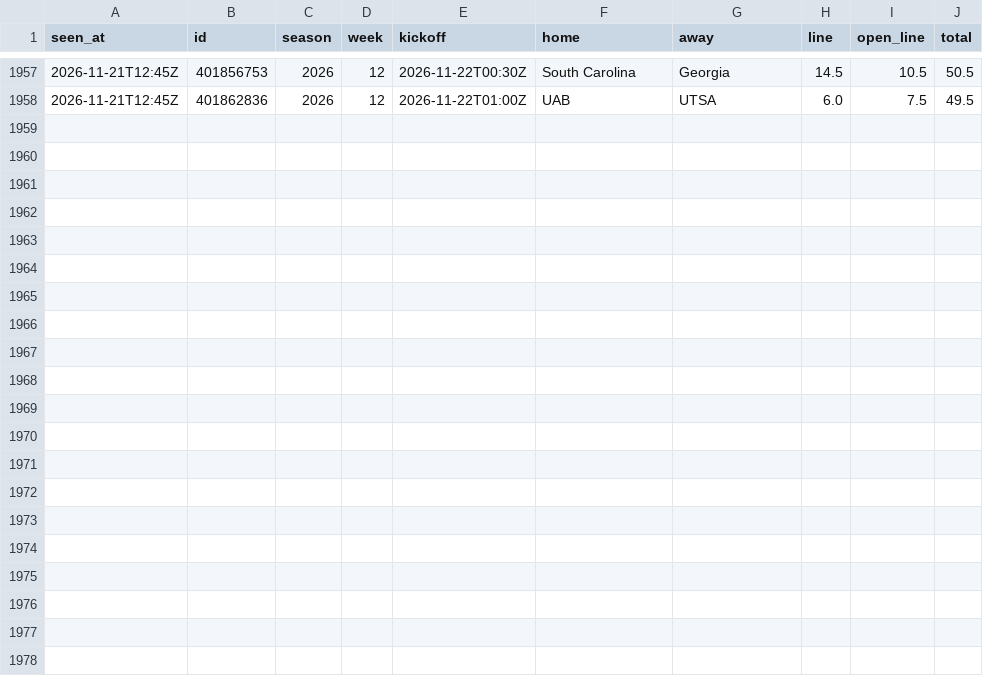
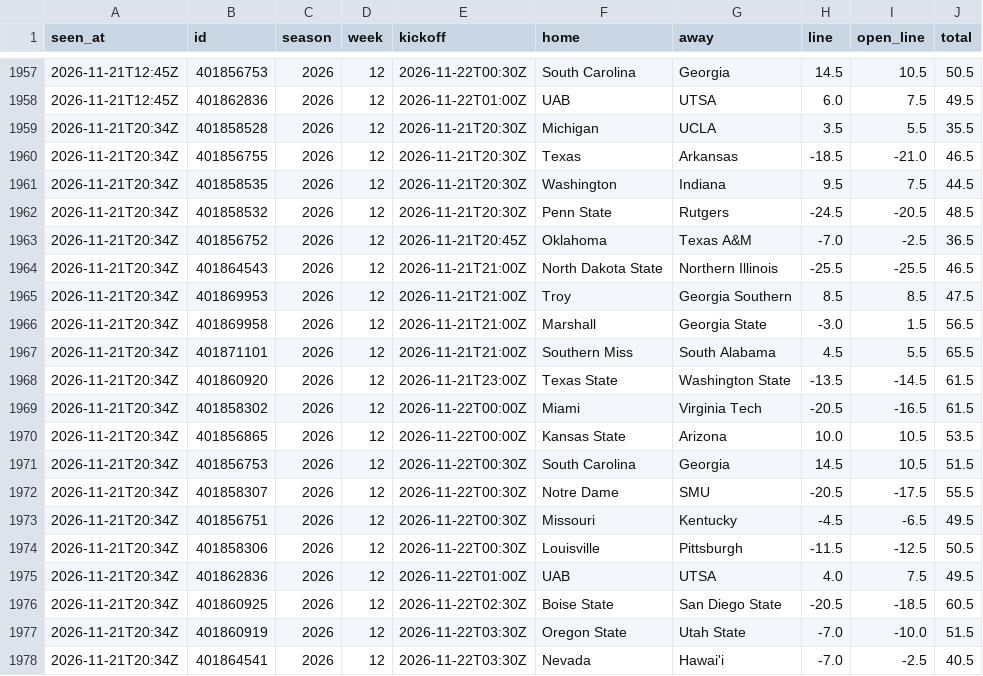
Before and after one commit to davischamann-alt/fourth-and-value, a CSV file: data/live/line_history.csv, drawn as a sheet; only a part is shown, gaps mark what is left out; the diff names each change by its address in the sheet, - before the commit and + after, or states it on an @@ line.

```diff
--- a/data/live/line_history.csv
+++ b/data/live/line_history.csv
+row 1959: 2026-11-21T20:34Z | 401858528 | 2026 | 12 | 2026-11-21T20:30Z | Michigan | UCLA | 3.5 | 5.5 | 35.5
+row 1960: 2026-11-21T20:34Z | 401856755 | 2026 | 12 | 2026-11-21T20:30Z | Texas | Arkansas | -18.5 | -21.0 | 46.5
+row 1961: 2026-11-21T20:34Z | 401858535 | 2026 | 12 | 2026-11-21T20:30Z | Washington | Indiana | 9.5 | 7.5 | 44.5
+row 1962: 2026-11-21T20:34Z | 401858532 | 2026 | 12 | 2026-11-21T20:30Z | Penn State | Rutgers | -24.5 | -20.5 | 48.5
+row 1963: 2026-11-21T20:34Z | 401856752 | 2026 | 12 | 2026-11-21T20:45Z | Oklahoma | Texas A&M | -7.0 | -2.5 | 36.5
+row 1964: 2026-11-21T20:34Z | 401864543 | 2026 | 12 | 2026-11-21T21:00Z | North Dakota State | Northern Illinois | -25.5 | -25.5 | 46.5
+row 1965: 2026-11-21T20:34Z | 401869953 | 2026 | 12 | 2026-11-21T21:00Z | Troy | Georgia Southern | 8.5 | 8.5 | 47.5
+row 1966: 2026-11-21T20:34Z | 401869958 | 2026 | 12 | 2026-11-21T21:00Z | Marshall | Georgia State | -3.0 | 1.5 | 56.5
+row 1967: 2026-11-21T20:34Z | 401871101 | 2026 | 12 | 2026-11-21T21:00Z | Southern Miss | South Alabama | 4.5 | 5.5 | 65.5
+row 1968: 2026-11-21T20:34Z | 401860920 | 2026 | 12 | 2026-11-21T23:00Z | Texas State | Washington State | -13.5 | -14.5 | 61.5
+row 1969: 2026-11-21T20:34Z | 401858302 | 2026 | 12 | 2026-11-22T00:00Z | Miami | Virginia Tech | -20.5 | -16.5 | 61.5
+row 1970: 2026-11-21T20:34Z | 401856865 | 2026 | 12 | 2026-11-22T00:00Z | Kansas State | Arizona | 10.0 | 10.5 | 53.5
+row 1971: 2026-11-21T20:34Z | 401856753 | 2026 | 12 | 2026-11-22T00:30Z | South Carolina | Georgia | 14.5 | 10.5 | 51.5
+row 1972: 2026-11-21T20:34Z | 401858307 | 2026 | 12 | 2026-11-22T00:30Z | Notre Dame | SMU | -20.5 | -17.5 | 55.5
+row 1973: 2026-11-21T20:34Z | 401856751 | 2026 | 12 | 2026-11-22T00:30Z | Missouri | Kentucky | -4.5 | -6.5 | 49.5
+row 1974: 2026-11-21T20:34Z | 401858306 | 2026 | 12 | 2026-11-22T00:30Z | Louisville | Pittsburgh | -11.5 | -12.5 | 50.5
+row 1975: 2026-11-21T20:34Z | 401862836 | 2026 | 12 | 2026-11-22T01:00Z | UAB | UTSA | 4.0 | 7.5 | 49.5
+row 1976: 2026-11-21T20:34Z | 401860925 | 2026 | 12 | 2026-11-22T02:30Z | Boise State | San Diego State | -20.5 | -18.5 | 60.5
+row 1977: 2026-11-21T20:34Z | 401860919 | 2026 | 12 | 2026-11-22T03:30Z | Oregon State | Utah State | -7.0 | -10.0 | 51.5
+row 1978: 2026-11-21T20:34Z | 401864541 | 2026 | 12 | 2026-11-22T03:30Z | Nevada | Hawai'i | -7.0 | -2.5 | 40.5
```
Also changed, not shown: data/live/odds_history.csv, data/live/picks.csv, 8 other files.
